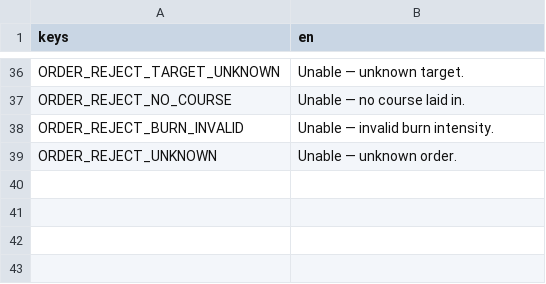
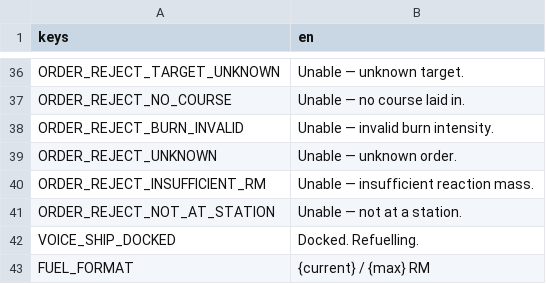
Before and after one commit to AndrewDrinkwater/farhorizon, a CSV file: localization/strings.csv, drawn as a sheet; only a part is shown, gaps mark what is left out.

```diff
--- a/localization/strings.csv
+++ b/localization/strings.csv
@@ -39 +39,5 @@ ORDER_REJECT_BURN_INVALID,Unable — invalid burn intensity.
 ORDER_REJECT_UNKNOWN,Unable — unknown order.
+ORDER_REJECT_INSUFFICIENT_RM,Unable — insufficient reaction mass.
+ORDER_REJECT_NOT_AT_STATION,Unable — not at a station.
+VOICE_SHIP_DOCKED,Docked. Refuelling.
+FUEL_FORMAT,{current} / {max} RM
```
Also changed, not shown: 4 other files.
